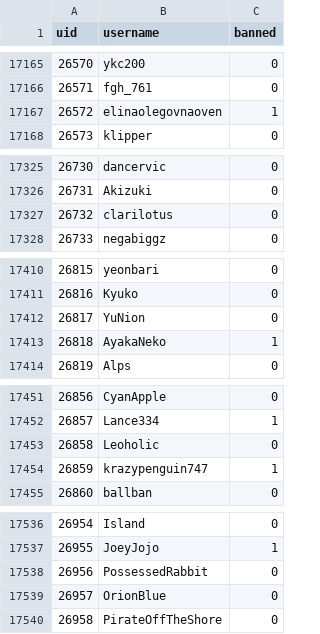
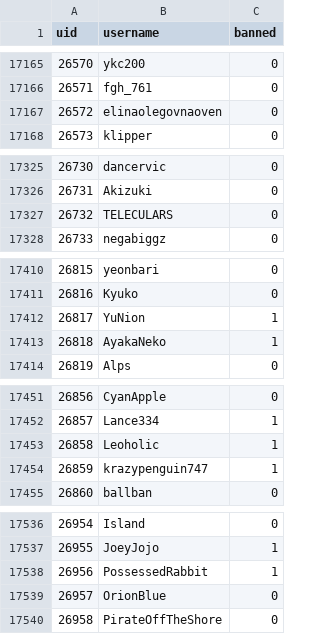
Before and after one commit to h-lunah/file-storage, a CSV file: users.csv, drawn as a sheet; only a part is shown, gaps mark what is left out; the diff covers the shown part only.

```diff
--- a/users.csv
+++ b/users.csv
@@ -17166,3 +17166,3 @@ uid,username,banned
 26571,fgh_761,0
-26572,elinaolegovnaoven,1
+26572,elinaolegovnaoven,0
 26573,klipper,0
@@ -17326,3 +17326,3 @@ uid,username,banned
 26731,Akizuki,0
-26732,clarilotus,0
+26732,TELECULARS,0
 26733,negabiggz,0
@@ -17411,3 +17411,3 @@ uid,username,banned
 26816,Kyuko,0
-26817,YuNion,0
+26817,YuNion,1
 26818,AyakaNeko,1
@@ -17452,3 +17452,3 @@ uid,username,banned
 26857,Lance334,1
-26858,Leoholic,0
+26858,Leoholic,1
 26859,krazypenguin747,1
@@ -17537,3 +17537,3 @@ uid,username,banned
 26955,JoeyJojo,1
-26956,PossessedRabbit,0
+26956,PossessedRabbit,1
 26957,OrionBlue,0
```
Also changed, not shown: 19 added rows and 24 edited cells elsewhere in this file.
